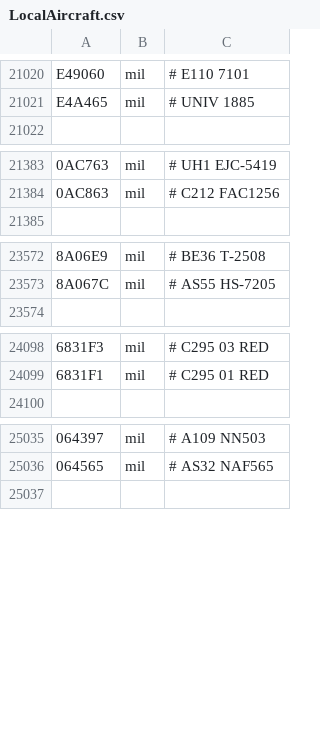
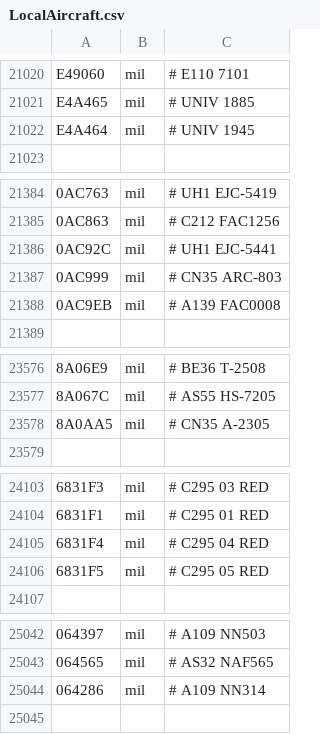
Before and after one commit to rikgale/LocalAircraft, a CSV file: LocalAircraft.csv, drawn as a sheet; only a part is shown, gaps mark what is left out; the diff covers the shown part only; the diff names each change by its address in the sheet, - before the commit and + after, or states it on an @@ line.

Commit message:
Update LocalAircraft.csv

```diff
--- a/LocalAircraft.csv
+++ b/LocalAircraft.csv
+row 21022: E4A464 | mil | # UNIV 1945
+row 21386: 0AC92C | mil | # UH1 EJC-5441
+row 21387: 0AC999 | mil | # CN35 ARC-803
+row 21388: 0AC9EB | mil | # A139 FAC0008
+row 23578: 8A0AA5 | mil | # CN35 A-2305
+row 24105: 6831F4 | mil | # C295 04 RED
+row 24106: 6831F5 | mil | # C295 05 RED
+row 25044: 064286 | mil | # A109 NN314
```
Also changed, not shown: 1 added row elsewhere in this file.
